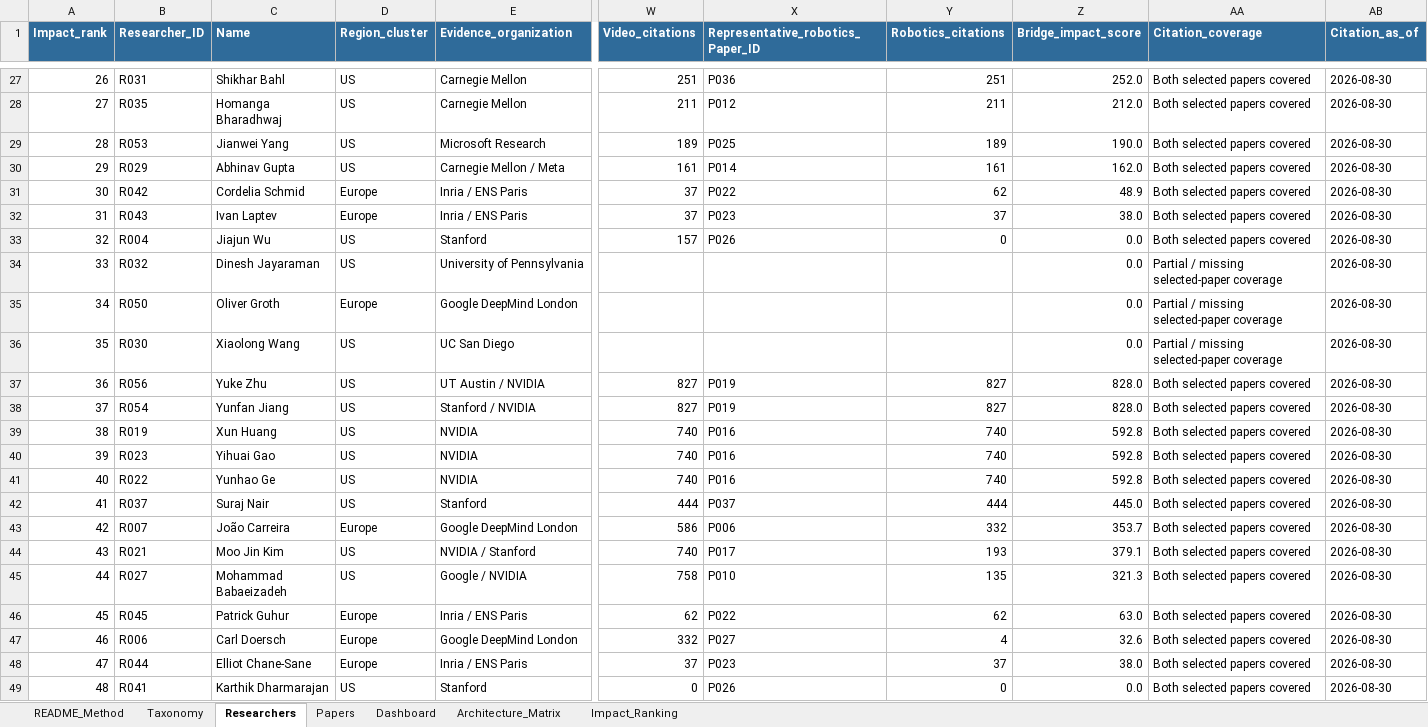
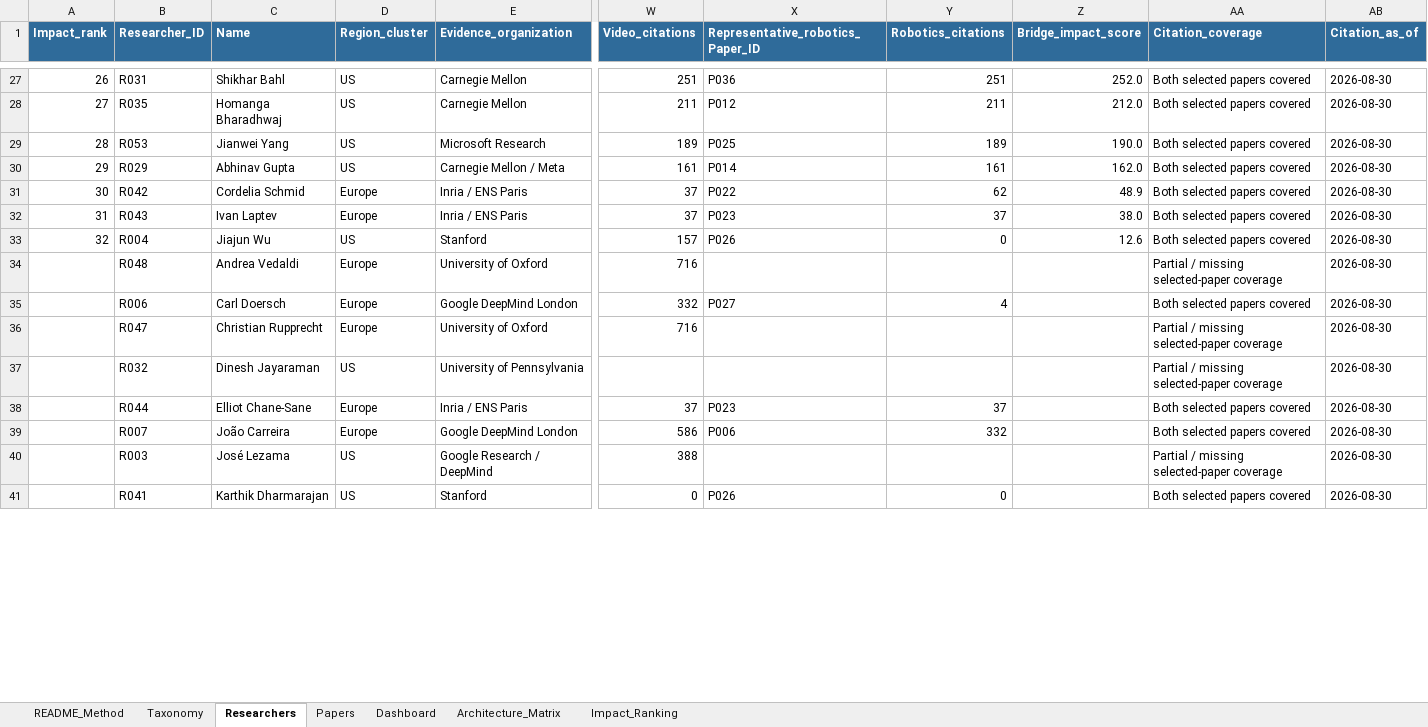
Before and after one commit to 2seungeun/2seungeun, an Excel workbook: notes/01-video-to-robotics-transition/video_to_robotics_architecture_pilot.xlsx, sheet Researchers, drawn as a sheet; only a part is shown, gaps mark what is left out; values as stored, in another font and other column widths than the file's, no borders; conditional formats and table styles not drawn; removed rows and columns are numbered as before the commit, all else as after; rows hold the shown columns only; the diff covers the shown part only; the diff names each change by its address in the sheet, - before the commit and + after, or states it on an @@ line.

Commit message:
Expand G2 world-model coverage and fix ranking

```diff
--- a/notes/01-video-to-robotics-transition/video_to_robotics_architecture_pilot.xlsx (sheet Researchers)
+++ b/notes/01-video-to-robotics-transition/video_to_robotics_architecture_pilot.xlsx (sheet Researchers)
-Z33 (Bridge_impact_score): 0.0
+Z33 (Bridge_impact_score): 12.6
-row 34: 33 | R032 | Dinesh Jayaraman | US | University of Pennsylvania |  |  |  | 0.0 | Partial / missing selected-paper coverage | 2026-08-30
-row 35: 34 | R050 | Oliver Groth | Europe | Google DeepMind London |  |  |  | 0.0 | Partial / missing selected-paper coverage | 2026-08-30
-row 36: 35 | R030 | Xiaolong Wang | US | UC San Diego |  |  |  | 0.0 | Partial / missing selected-paper coverage | 2026-08-30
-row 37: 36 | R056 | Yuke Zhu | US | UT Austin / NVIDIA | 827 | P019 | 827 | 828.0 | Both selected papers covered | 2026-08-30
-row 38: 37 | R054 | Yunfan Jiang | US | Stanford / NVIDIA | 827 | P019 | 827 | 828.0 | Both selected papers covered | 2026-08-30
-row 39: 38 | R019 | Xun Huang | US | NVIDIA | 740 | P016 | 740 | 592.8 | Both selected papers covered | 2026-08-30
-row 40: 39 | R023 | Yihuai Gao | US | NVIDIA | 740 | P016 | 740 | 592.8 | Both selected papers covered | 2026-08-30
-row 41: 40 | R022 | Yunhao Ge | US | NVIDIA | 740 | P016 | 740 | 592.8 | Both selected papers covered | 2026-08-30
-row 42: 41 | R037 | Suraj Nair | US | Stanford | 444 | P037 | 444 | 445.0 | Both selected papers covered | 2026-08-30
-row 43: 42 | R007 | João Carreira | Europe | Google DeepMind London | 586 | P006 | 332 | 353.7 | Both selected papers covered | 2026-08-30
-row 44: 43 | R021 | Moo Jin Kim | US | NVIDIA / Stanford | 740 | P017 | 193 | 379.1 | Both selected papers covered | 2026-08-30
-row 45: 44 | R027 | Mohammad Babaeizadeh | US | Google / NVIDIA | 758 | P010 | 135 | 321.3 | Both selected papers covered | 2026-08-30
-row 46: 45 | R045 | Patrick Guhur | Europe | Inria / ENS Paris | 62 | P022 | 62 | 63.0 | Both selected papers covered | 2026-08-30
+row 34:  | R048 | Andrea Vedaldi | Europe | University of Oxford | 716 |  |  |  | Partial / missing selected-paper coverage | 2026-08-30
-A35 (Impact_rank): 46
+A35 (Impact_rank): (empty)
-Z35 (Bridge_impact_score): 32.6
+Z35 (Bridge_impact_score): (empty)
+row 36:  | R047 | Christian Rupprecht | Europe | University of Oxford | 716 |  |  |  | Partial / missing selected-paper coverage | 2026-08-30
+row 37:  | R032 | Dinesh Jayaraman | US | University of Pennsylvania |  |  |  |  | Partial / missing selected-paper coverage | 2026-08-30
-A38 (Impact_rank): 47
+A38 (Impact_rank): (empty)
-Z38 (Bridge_impact_score): 38.0
+Z38 (Bridge_impact_score): (empty)
+row 39:  | R007 | João Carreira | Europe | Google DeepMind London | 586 | P006 | 332 |  | Both selected papers covered | 2026-08-30
+row 40:  | R003 | José Lezama | US | Google Research / DeepMind | 388 |  |  |  | Partial / missing selected-paper coverage | 2026-08-30
-A41 (Impact_rank): 48
+A41 (Impact_rank): (empty)
-Z41 (Bridge_impact_score): 0.0
+Z41 (Bridge_impact_score): (empty)
```
Also changed, not shown: 13 added rows, 5 removed rows and 8 edited cells elsewhere in this sheet, sheet Papers, sheet Impact_Ranking, sheet README_Method, sheet Architecture_Matrix, sheet Dashboard, sheet Taxonomy, formulas that keep their value, charts or pictures, 4 other files.
